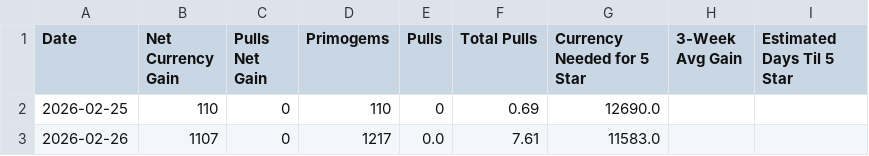
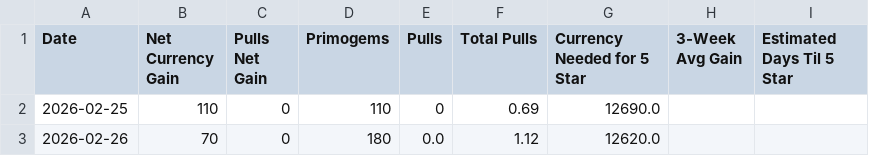
Before and after one commit to axelotlramen/axelotlramen.github.io, a CSV file: data/genshin_diary_log.csv, drawn as a sheet.

```diff
--- a/data/genshin_diary_log.csv
+++ b/data/genshin_diary_log.csv
@@ -2,2 +2,2 @@ Date,Net Currency Gain,Pulls Net Gain,Primogems,Pulls,Total Pulls,Currency Neede
 2026-02-25,110,0,110,0,0.69,12690.0,,
-2026-02-26,1107,0,1217,0.0,7.61,11583.0,,
+2026-02-26,70,0,180,0.0,1.12,12620.0,,
```
Also changed, not shown: 1 other file.
